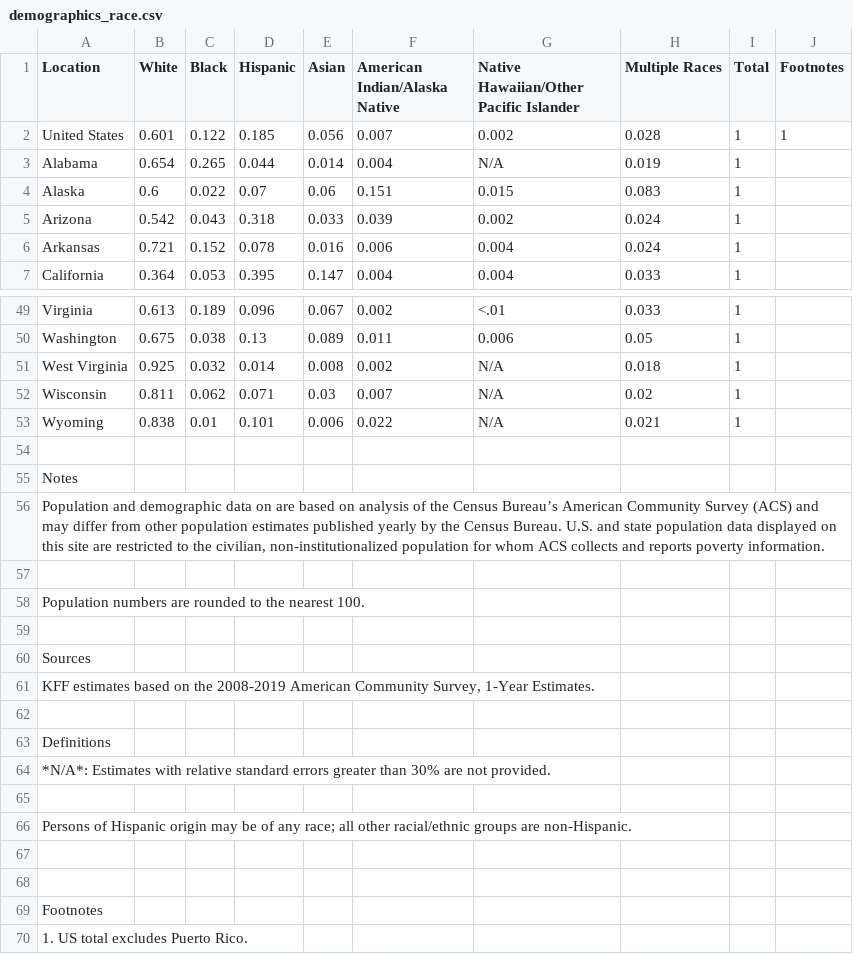
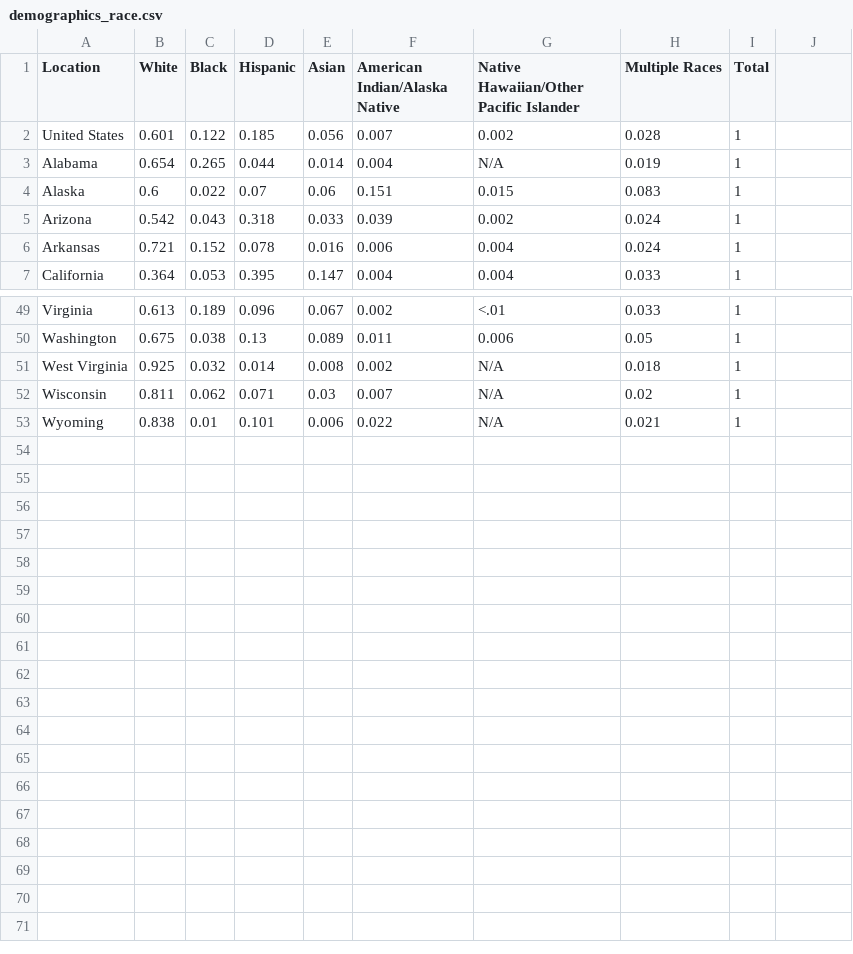
Before and after one commit to info-201a-au20/AF-2, a CSV file: scripts/data/demographics_race.csv, drawn as a sheet; only a part is shown, gaps mark what is left out; the diff names each change by its address in the sheet, - before the commit and + after, or states it on an @@ line.

Commit message:
Cleaned race csv of NA rows

```diff
--- a/scripts/data/demographics_race.csv
+++ b/scripts/data/demographics_race.csv
-J1: Footnotes
+J1: (empty)
-J2: 1
+J2: (empty)
-row 54: (empty)
-row 55: Notes
-row 56: Population and demographic data on are based on analysis of the Census Bureau’s American Community Survey (ACS) and may differ from other population estimates published yearly by the Census Bureau. U.S. and state population data displayed on this site are restricted to the civilian, non-institutionalized population for whom ACS collects and reports poverty information.
-row 57: (empty)
-row 58: Population numbers are rounded to the nearest 100.
-row 59: (empty)
-row 60: Sources
-row 61: KFF estimates based on the 2008-2019 American Community Survey, 1-Year Estimates.
-row 62: (empty)
-row 63: Definitions
-row 64: *N/A*: Estimates with relative standard errors greater than 30% are not provided.
-row 65: (empty)
-row 66: Persons of Hispanic origin may be of any race; all other racial/ethnic groups are non-Hispanic.
-row 67: (empty)
-row 68: (empty)
-row 69: Footnotes
-row 70: 1. US total excludes Puerto Rico.
```
